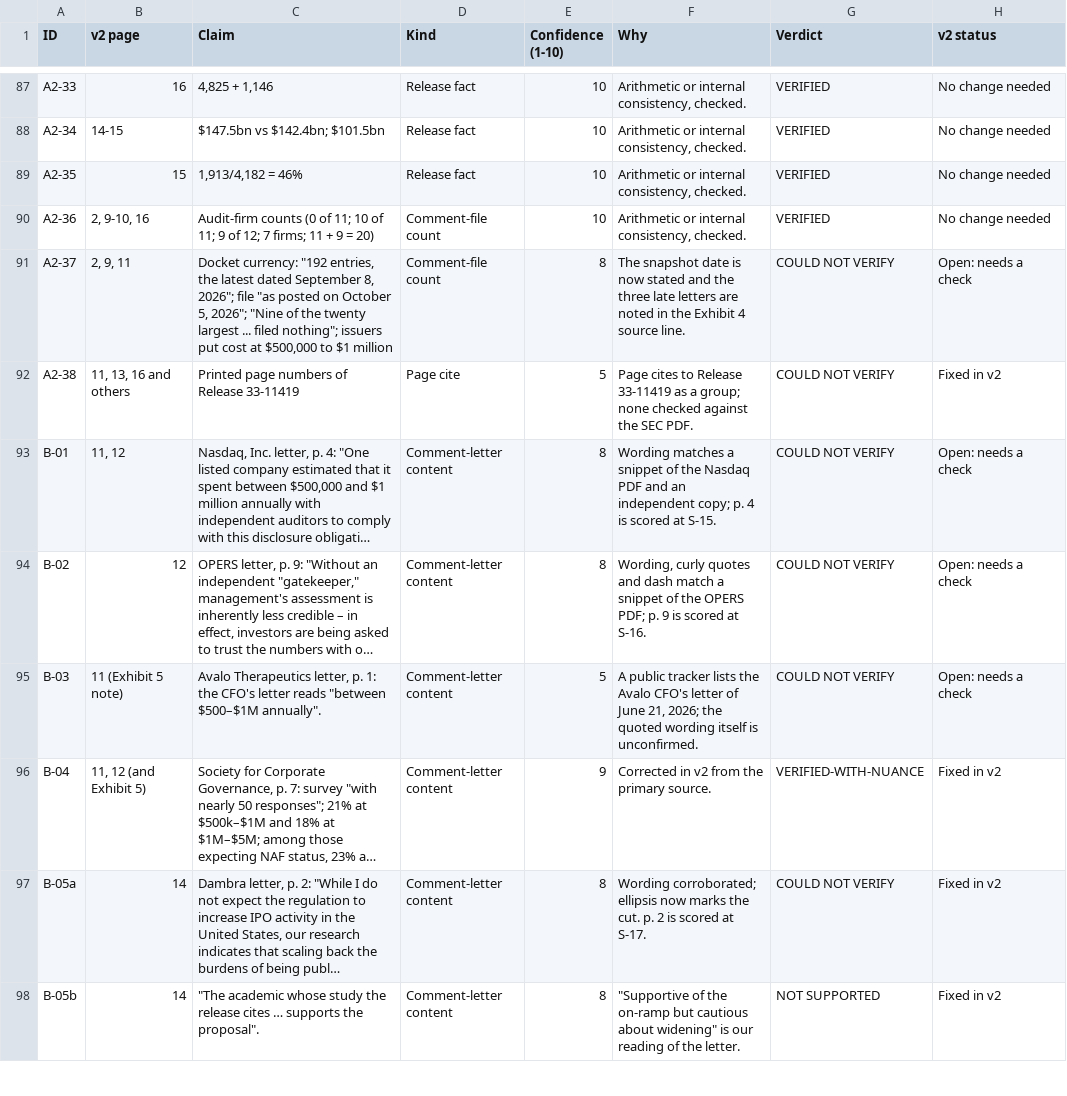
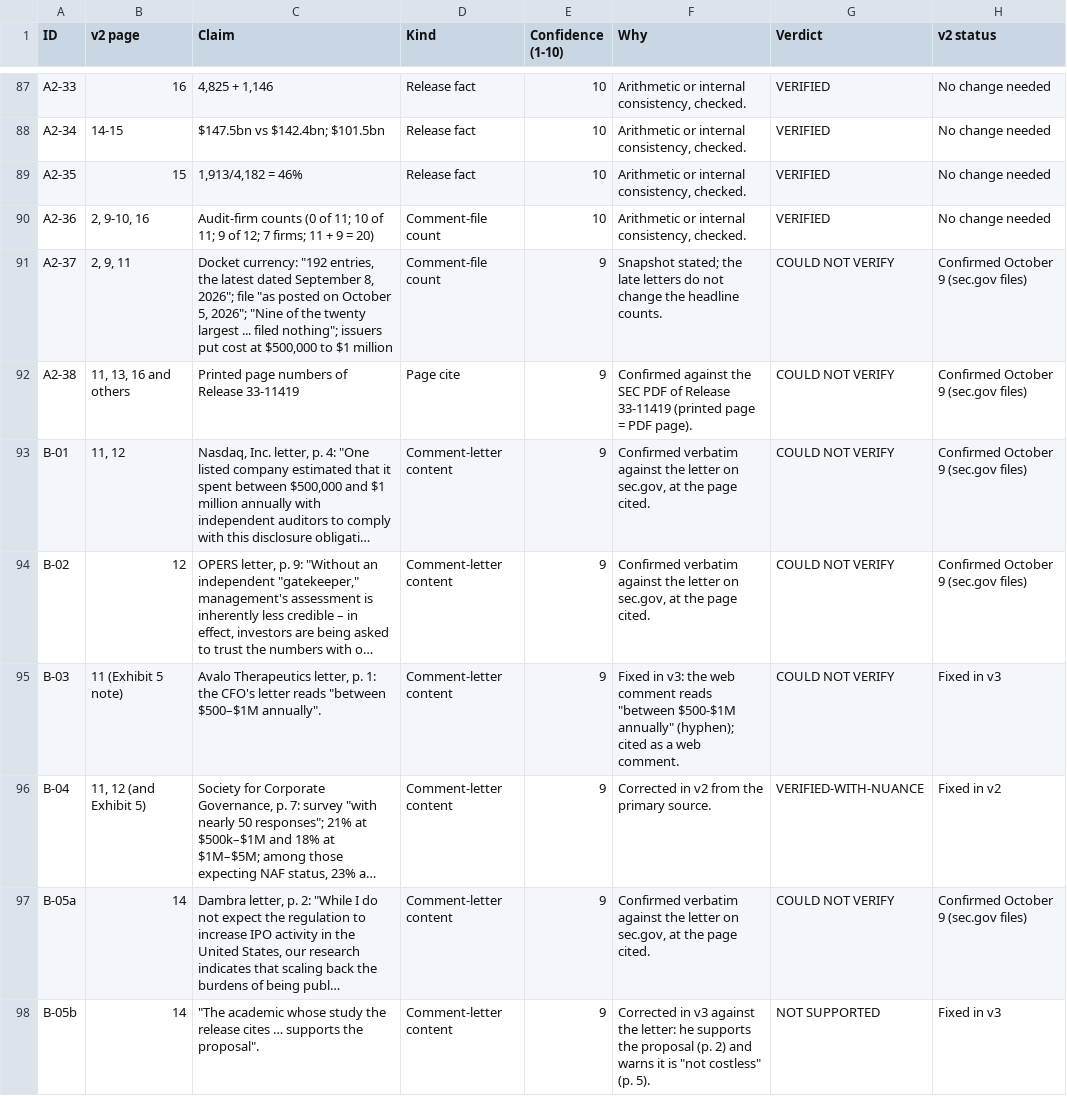
Before and after one commit to sandipku1978-Uniqus/vara-ai-app-try2, a CSV file: thought-leadership/second-opinion-sox404/factcheck/confidence.csv, drawn as a sheet; only a part is shown, gaps mark what is left out; long unchanged cells end in …; the diff covers the shown part only; the diff names each change by its address in the sheet, - before the commit and + after, or states it on an @@ line.

```diff
--- a/thought-leadership/second-opinion-sox404/factcheck/confidence.csv
+++ b/thought-leadership/second-opinion-sox404/factcheck/confidence.csv
-E91 (Confidence (1-10)): 8
+E91 (Confidence (1-10)): 9
-F91 (Why): The snapshot date is now stated and the three late letters are noted in the Exhibit 4 source line.
+F91 (Why): Snapshot stated; the late letters do not change the headline counts.
-H91 (v2 status): Open: needs a check
+H91 (v2 status): Confirmed October 9 (sec.gov files)
-E92 (Confidence (1-10)): 5
+E92 (Confidence (1-10)): 9
-F92 (Why): Page cites to Release 33-11419 as a group; none checked against the SEC PDF.
+F92 (Why): Confirmed against the SEC PDF of Release 33-11419 (printed page = PDF page).
-H92 (v2 status): Fixed in v2
+H92 (v2 status): Confirmed October 9 (sec.gov files)
-E93:E94 (Confidence (1-10)): 8
+E93:E94 (Confidence (1-10)): 9
-F93 (Why): Wording matches a snippet of the Nasdaq PDF and an independent copy; p. 4 is scored at S-15.
+F93 (Why): Confirmed verbatim against the letter on sec.gov, at the page cited.
-H93:H94 (v2 status): Open: needs a check
+H93:H94 (v2 status): Confirmed October 9 (sec.gov files)
-F94 (Why): Wording, curly quotes and dash match a snippet of the OPERS PDF; p. 9 is scored at S-16.
+F94 (Why): Confirmed verbatim against the letter on sec.gov, at the page cited.
-E95 (Confidence (1-10)): 5
+E95 (Confidence (1-10)): 9
-F95 (Why): A public tracker lists the Avalo CFO's letter of June 21, 2026; the quoted wording itself is unconfirmed.
+F95 (Why): Fixed in v3: the web comment reads "between $500-$1M annually" (hyphen); cited as a web comment.
-H95 (v2 status): Open: needs a check
+H95 (v2 status): Fixed in v3
-E97:E98 (Confidence (1-10)): 8
+E97:E98 (Confidence (1-10)): 9
-F97 (Why): Wording corroborated; ellipsis now marks the cut. p. 2 is scored at S-17.
+F97 (Why): Confirmed verbatim against the letter on sec.gov, at the page cited.
-H97 (v2 status): Fixed in v2
+H97 (v2 status): Confirmed October 9 (sec.gov files)
-F98 (Why): "Supportive of the on-ramp but cautious about widening" is our reading of the letter.
+F98 (Why): Corrected in v3 against the letter: he supports the proposal (p. 2) and warns it is "not costless" (p. 5).
-H98 (v2 status): Fixed in v2
+H98 (v2 status): Fixed in v3
```
Also changed, not shown: 135 edited cells elsewhere in this file, 2 other files.
